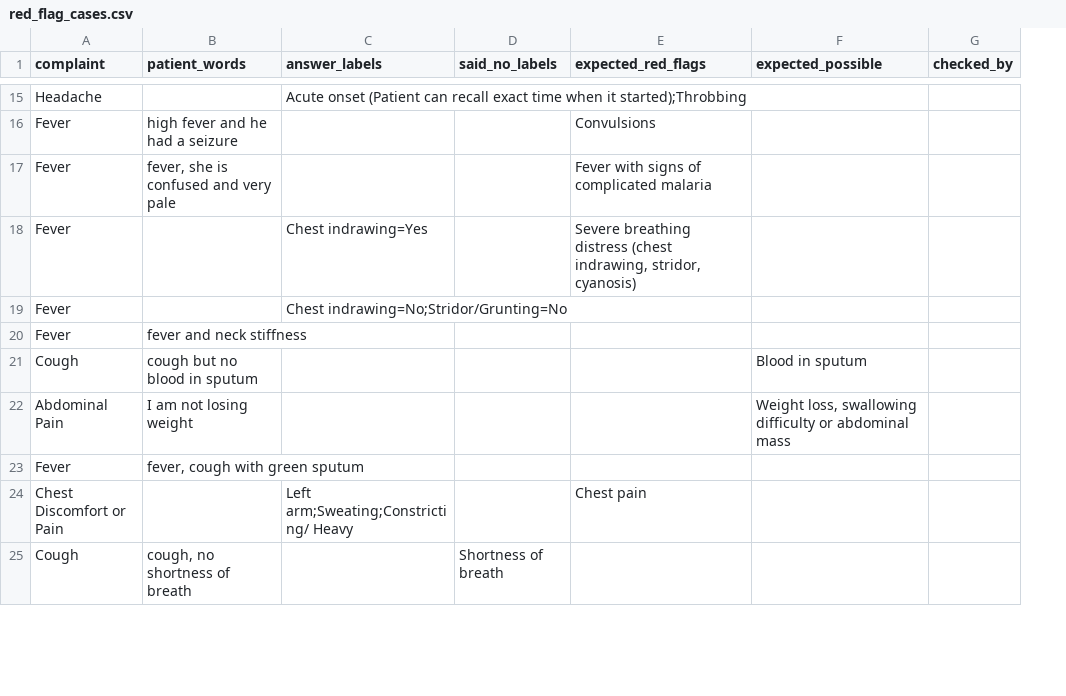
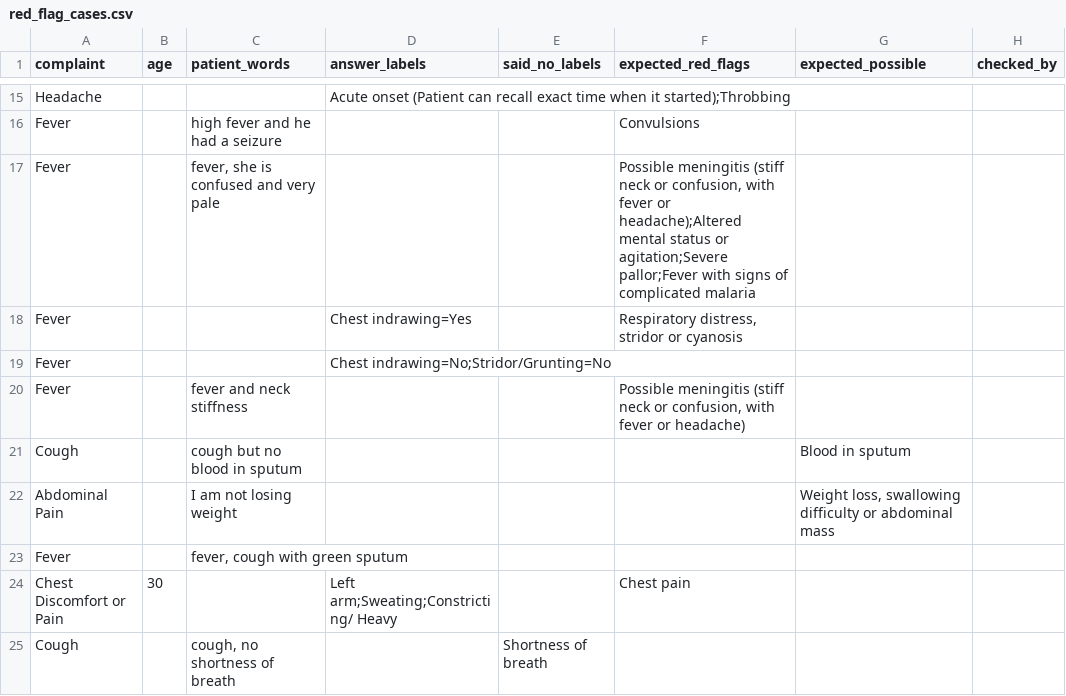
Before and after one commit to JK5598/AIML_Intelehealth_offline-histoy-taking, a CSV file: red_flag_cases.csv, drawn as a sheet; only a part is shown, gaps mark what is left out; addresses are those after the commit; the diff covers the shown part only; the diff names each change by its address in the sheet, - before the commit and + after, or states it on an @@ line.

```diff
--- a/red_flag_cases.csv
+++ b/red_flag_cases.csv
+column B (age), row 24: 30
-F17 (expected_red_flags): Fever with signs…
+F17 (expected_red_flags): Possible meningitis (stiff neck or confusion, with fever or headache);Altered mental status or agitation;Severe pallor;Fever with signs…
-F18 (expected_red_flags): Severe breathing distress (chest indrawing, stridor, cyanosis)
+F18 (expected_red_flags): Respiratory distress, stridor or cyanosis
-F20 (expected_red_flags): (empty)
+F20 (expected_red_flags): Possible meningitis (stiff neck or confusion, with fever or headache)
```
Also changed, not shown: 15 added rows and 2 edited cells elsewhere in this file, 4 other files.
